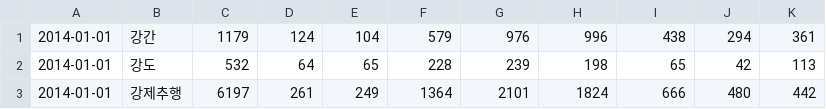
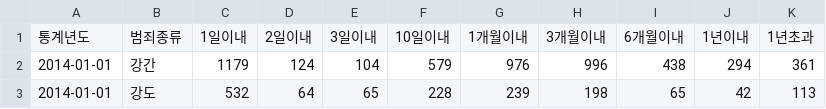
Before and after one commit to Sun1203/Crime_analysis_project, a CSV file: dataset/crime_duringday.csv, drawn as a sheet; only a part is shown; the shorter side is filled out with more unchanged rows; the diff names each change by its address in the sheet, - before the commit and + after, or states it on an @@ line.

```diff
--- a/dataset/crime_duringday.csv
+++ b/dataset/crime_duringday.csv
+row 1: 통계년도 | 범죄종류 | 1일이내 | 2일이내 | 3일이내 | 10일이내 | 1개월이내 | 3개월이내 | 6개월이내 | 1년이내 | 1년초과
```
Also changed, not shown: dataset/crime_age.csv, dataset/crime_conviction.csv, 7 other files.
